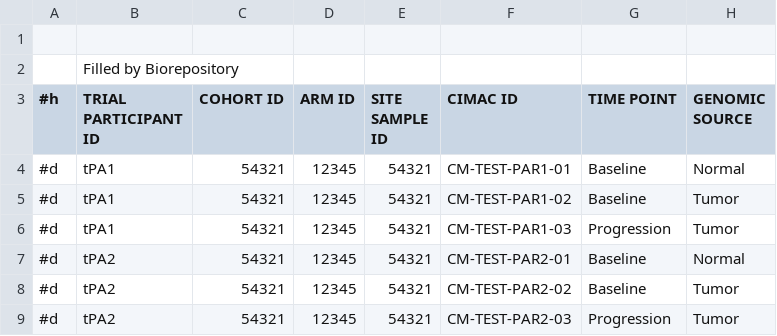
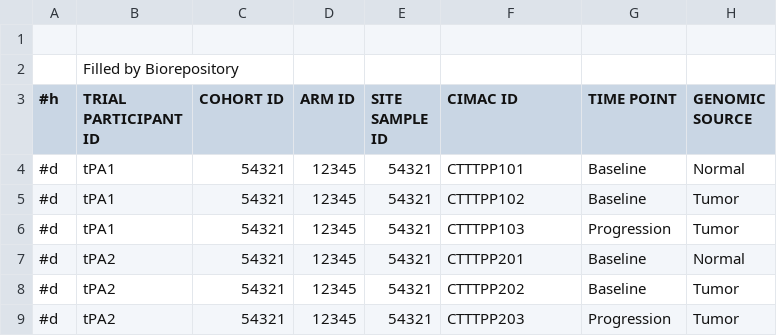
Before and after one commit to CIMAC-CIDC/cidc-schemas, a CSV file: template_examples/csvs/pbmc_template__aliquots.csv, drawn as a sheet; only a part is shown; the diff names each change by its address in the sheet, - before the commit and + after, or states it on an @@ line.

Commit message:
update cimac_id & cimac_participant_id formats

```diff
--- a/template_examples/csvs/pbmc_template__aliquots.csv
+++ b/template_examples/csvs/pbmc_template__aliquots.csv
-F4 (CIMAC ID): CM-TEST-PAR1-01
+F4 (CIMAC ID): CTTTPP101
-F5 (CIMAC ID): CM-TEST-PAR1-02
+F5 (CIMAC ID): CTTTPP102
-F6 (CIMAC ID): CM-TEST-PAR1-03
+F6 (CIMAC ID): CTTTPP103
-F7 (CIMAC ID): CM-TEST-PAR2-01
+F7 (CIMAC ID): CTTTPP201
-F8 (CIMAC ID): CM-TEST-PAR2-02
+F8 (CIMAC ID): CTTTPP202
-F9 (CIMAC ID): CM-TEST-PAR2-03
+F9 (CIMAC ID): CTTTPP203
```
Also changed, not shown: template_examples/csvs/wes_template__WES.csv, 6 other files.
